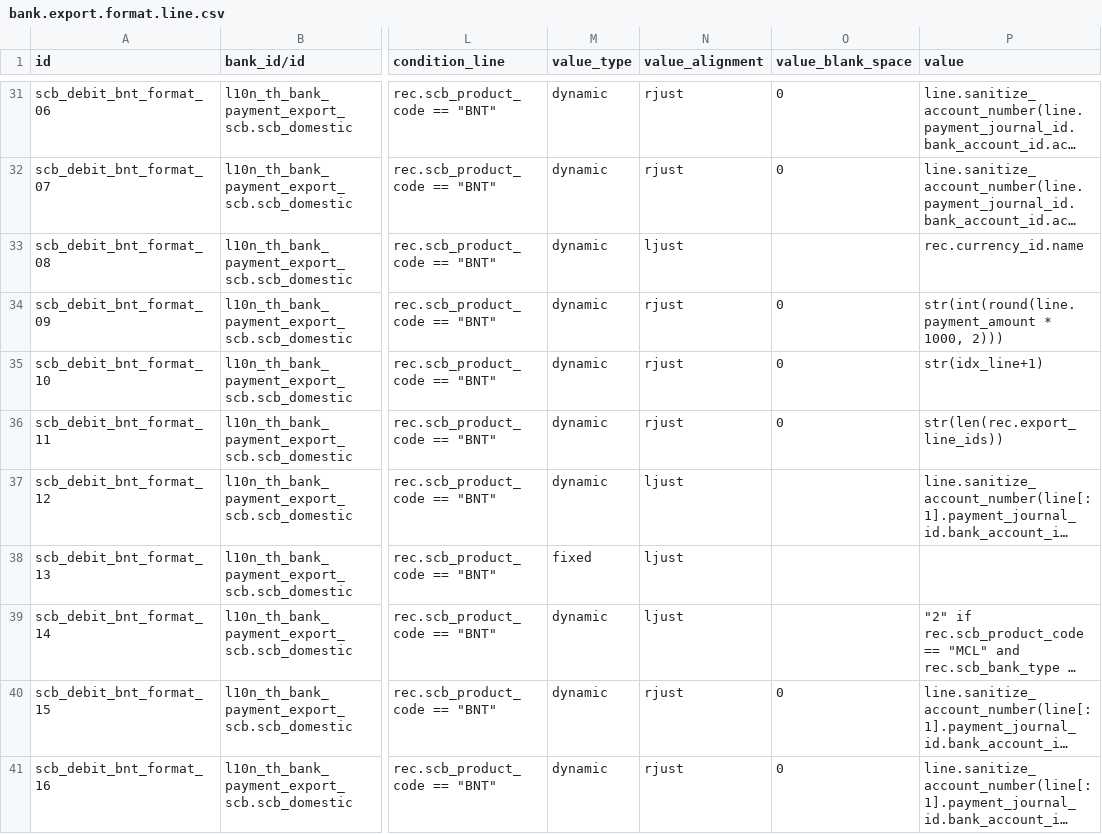
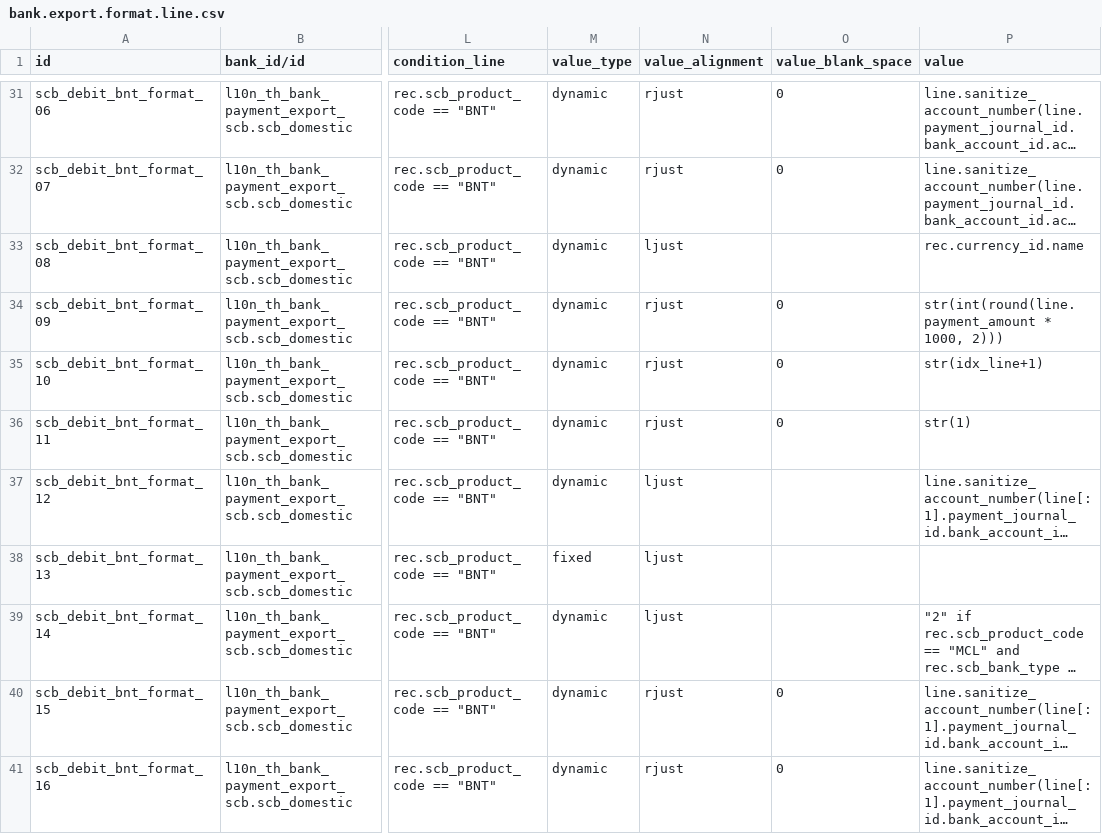
Before and after one commit to OCA/l10n-thailand, a CSV file: l10n_th_bank_payment_export_scb/data/bank.export.format.line.csv, drawn as a sheet; only a part is shown, gaps mark what is left out; long unchanged cells end in …; the diff names each change by its address in the sheet, - before the commit and + after, or states it on an @@ line.

Commit message:
[FIX] BNT - Support only 1 line

```diff
--- a/l10n_th_bank_payment_export_scb/data/bank.export.format.line.csv
+++ b/l10n_th_bank_payment_export_scb/data/bank.export.format.line.csv
-P36 (value): str(len(rec.export_line_ids))
+P36 (value): str(1)
```
